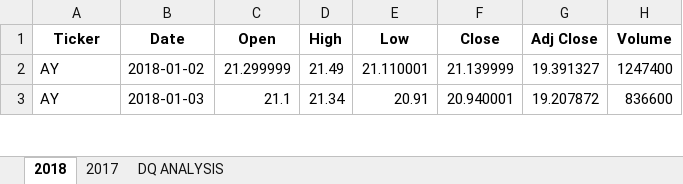
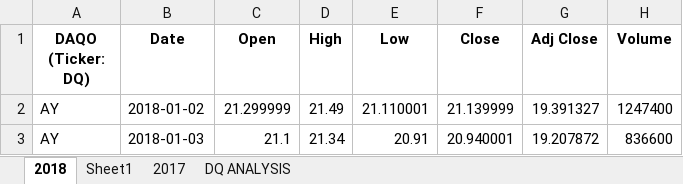
Before and after one commit to sljssims/stock-analysis, an Excel workbook: green_stocks.xlsm, sheet 2018, drawn as a sheet; only a part is shown; values as stored, in another font and other column widths than the file's, no borders; the diff names each change by its address in the sheet, - before the commit and + after, or states it on an @@ line.

```diff
--- a/green_stocks.xlsm (sheet 2018)
+++ b/green_stocks.xlsm (sheet 2018)
+sheet tab: Sheet1
-A1: Ticker
+A1: DAQO (Ticker: DQ)
```
Also changed, not shown: sheet DQ ANALYSIS.
